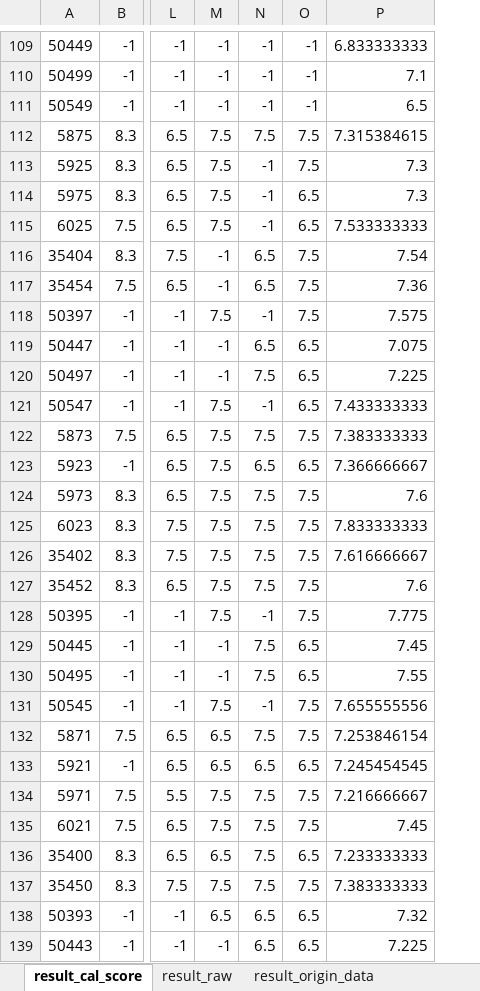
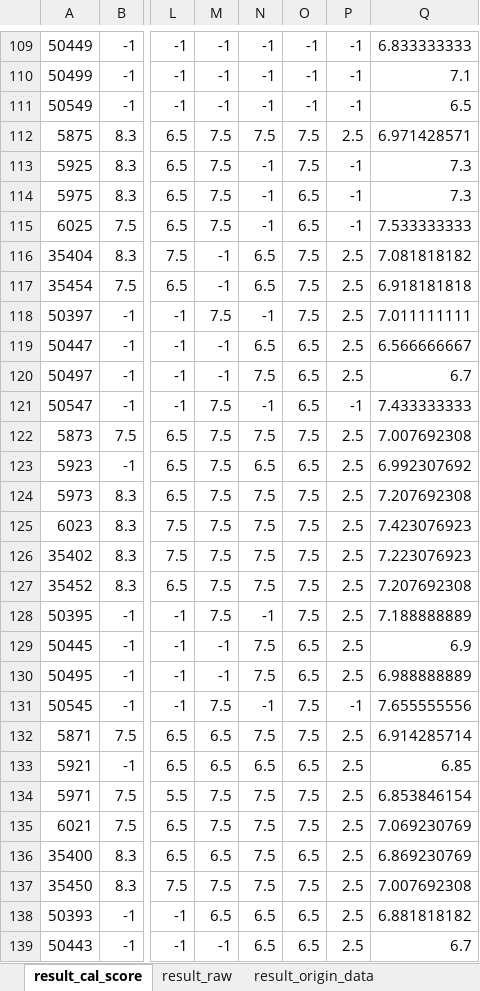
Before and after one commit to hikergoo/hikergoo.github.io, an Excel workbook: assets/data/result_DataAnalysis.xlsx, sheet result_cal_score, drawn as a sheet; only a part is shown, gaps mark what is left out; values as stored, in another font and other column widths than the file's, no borders; addresses are those after the commit; the diff covers the shown part only; the diff names each change by its address in the sheet, - before the commit and + after, or states it on an @@ line.

```diff
--- a/assets/data/result_DataAnalysis.xlsx (sheet result_cal_score)
+++ b/assets/data/result_DataAnalysis.xlsx (sheet result_cal_score)
+column P, rows 109-139: -1 | -1 | -1 | 2.5 | -1 | -1 | -1 | 2.5 | 2.5 | 2.5 | 2.5 | 2.5 | -1 | 2.5 | 2.5 | 2.5 | 2.5 | 2.5 | 2.5 | 2.5 | 2.5 | 2.5 | -1 | 2.5 | 2.5 | 2.5 | 2.5 | 2.5 | 2.5 | 2.5 | 2.5
-Q112: 7.315384615
+Q112: 6.971428571
-Q116: 7.54
+Q116: 7.081818182
-Q117: 7.36
+Q117: 6.918181818
-Q118: 7.575
+Q118: 7.011111111
-Q119: 7.075
+Q119: 6.566666667
-Q120: 7.225
+Q120: 6.7
-Q122: 7.383333333
+Q122: 7.007692308
-Q123: 7.366666667
+Q123: 6.992307692
-Q124: 7.6
+Q124: 7.207692308
-Q125: 7.833333333
+Q125: 7.423076923
-Q126: 7.616666667
+Q126: 7.223076923
-Q127: 7.6
+Q127: 7.207692308
-Q128: 7.775
+Q128: 7.188888889
-Q129: 7.45
+Q129: 6.9
-Q130: 7.55
+Q130: 6.988888889
-Q132: 7.253846154
+Q132: 6.914285714
-Q133: 7.245454545
+Q133: 6.85
-Q134: 7.216666667
+Q134: 6.853846154
-Q135: 7.45
+Q135: 7.069230769
-Q136: 7.233333333
+Q136: 6.869230769
-Q137: 7.383333333
+Q137: 7.007692308
-Q138: 7.32
+Q138: 6.881818182
-Q139: 7.225
+Q139: 6.7
```
Also changed, not shown: 5 edited cells elsewhere in this sheet, sheet result_origin_data, sheet result_raw, 2 other files.
